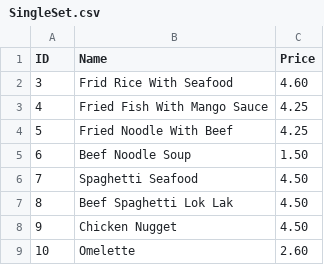
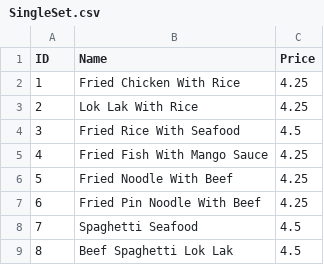
Before and after one commit to Chin-Hongnyheng/Data_Structure_Project, a CSV file: Data/SingleSet.csv, drawn as a sheet.

```diff
--- a/Data/SingleSet.csv
+++ b/Data/SingleSet.csv
@@ -1,9 +1,9 @@
 ID,Name,Price
-3,Frid Rice With Seafood,4.60
+1,Fried Chicken With Rice,4.25
+2,Lok Lak With Rice,4.25
+3,Fried Rice With Seafood,4.5
 4,Fried Fish With Mango Sauce,4.25
 5,Fried Noodle With Beef,4.25
-6,Beef Noodle Soup,1.50
-7,Spaghetti Seafood,4.50
-8,Beef Spaghetti Lok Lak,4.50
-9,Chicken Nugget,4.50
-10,Omelette,2.60
+6,Fried Pin Noodle With Beef,4.25
+7,Spaghetti Seafood,4.5
+8,Beef Spaghetti Lok Lak,4.5
```
Also changed, not shown: 4 other files.
